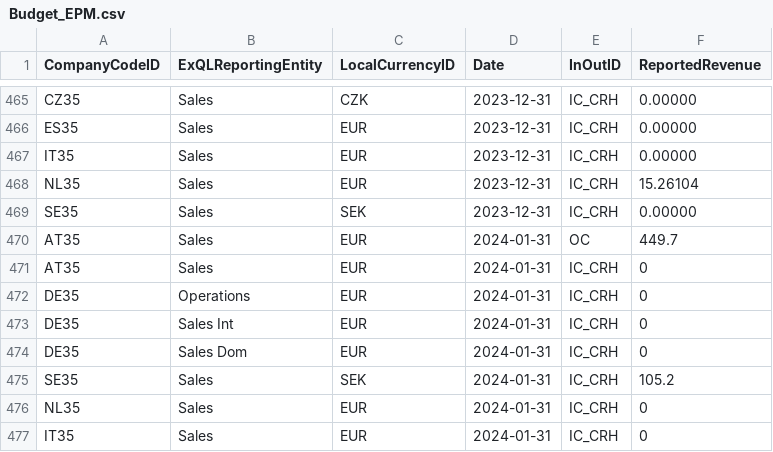
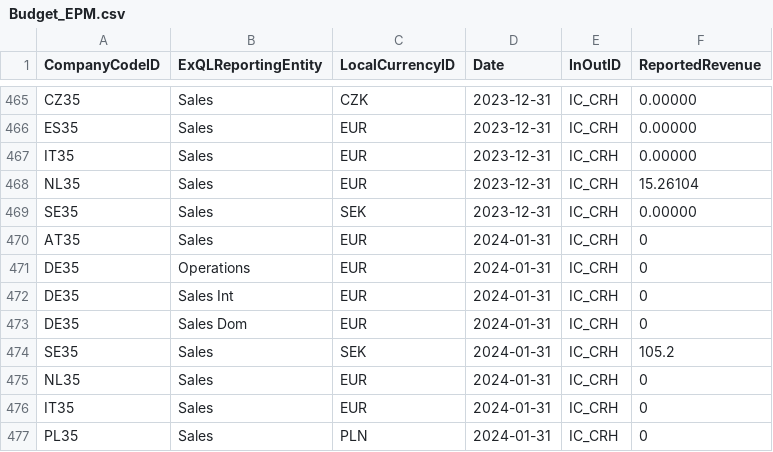
Before and after one commit to szubalii/leviat-data-and-analytics, a CSV file: synapse-dwh/syndw_xxxx_sls_d_euw_001/Master Data/Budget_EPM.csv, drawn as a sheet; only a part is shown, gaps mark what is left out; the shorter side is filled out with more unchanged rows; the diff names each change by its address in the sheet, - before the commit and + after, or states it on an @@ line.

Commit message:
Removed duplicate

```diff
--- a/synapse-dwh/syndw_xxxx_sls_d_euw_001/Master Data/Budget_EPM.csv
+++ b/synapse-dwh/syndw_xxxx_sls_d_euw_001/Master Data/Budget_EPM.csv
-row 470: AT35 | Sales | EUR | 2024-01-31 | OC | 449.7
```
